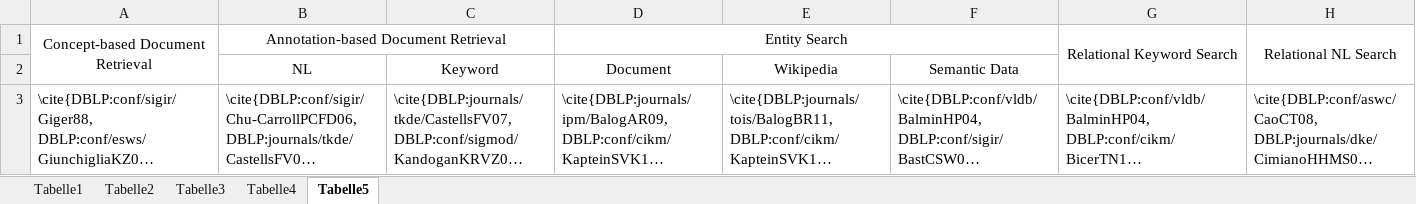
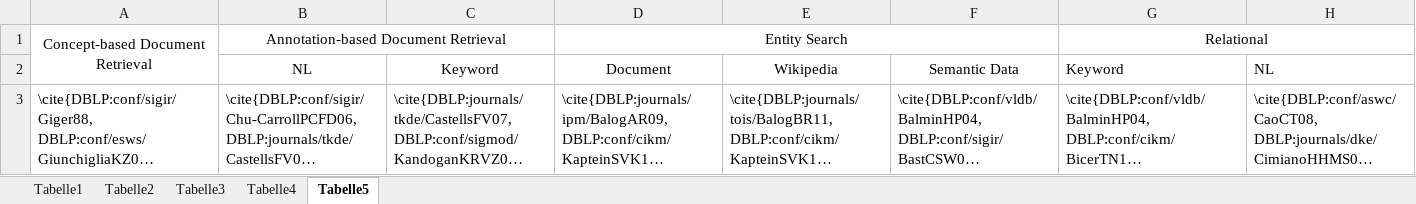
Before and after one commit to srinivasvuddanti/dtr-papers, an Excel workbook: tr-semanticsearchsurvey-data/overviews.xlsx, sheet Tabelle5, drawn as a sheet; long unchanged cells end in …; values as stored, in another font and other column widths than the file's, no borders; the diff names each change by its address in the sheet, - before the commit and + after, or states it on an @@ line.

```diff
--- a/tr-semanticsearchsurvey-data/overviews.xlsx (sheet Tabelle5)
+++ b/tr-semanticsearchsurvey-data/overviews.xlsx (sheet Tabelle5)
-G1: Relational Keyword Search
+G1: Relational
-G1:G2 merged
+G1:H1 merged
-H1: Relational NL Search
+H1: (empty)
-H1:H2 merged
-G2: (empty)
+G2: Keyword
-H2: (empty)
+H2: NL
```
Also changed, not shown: sheet Tabelle4, 8 other files.
